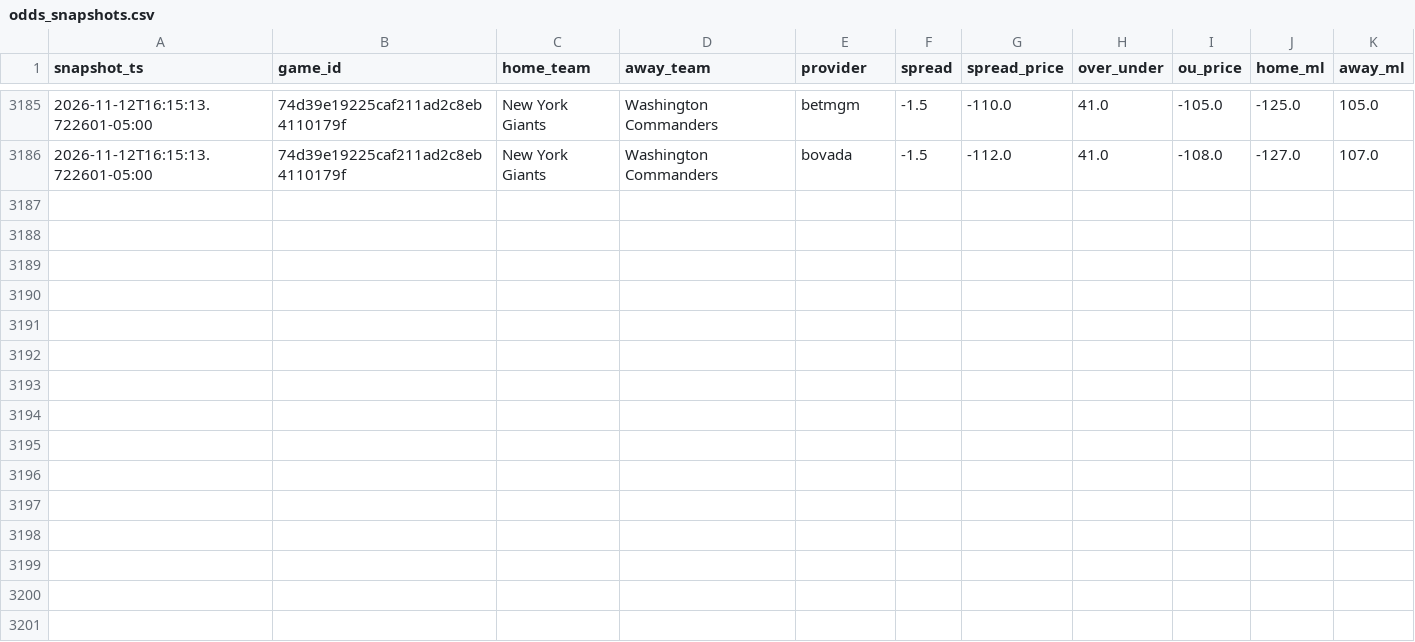
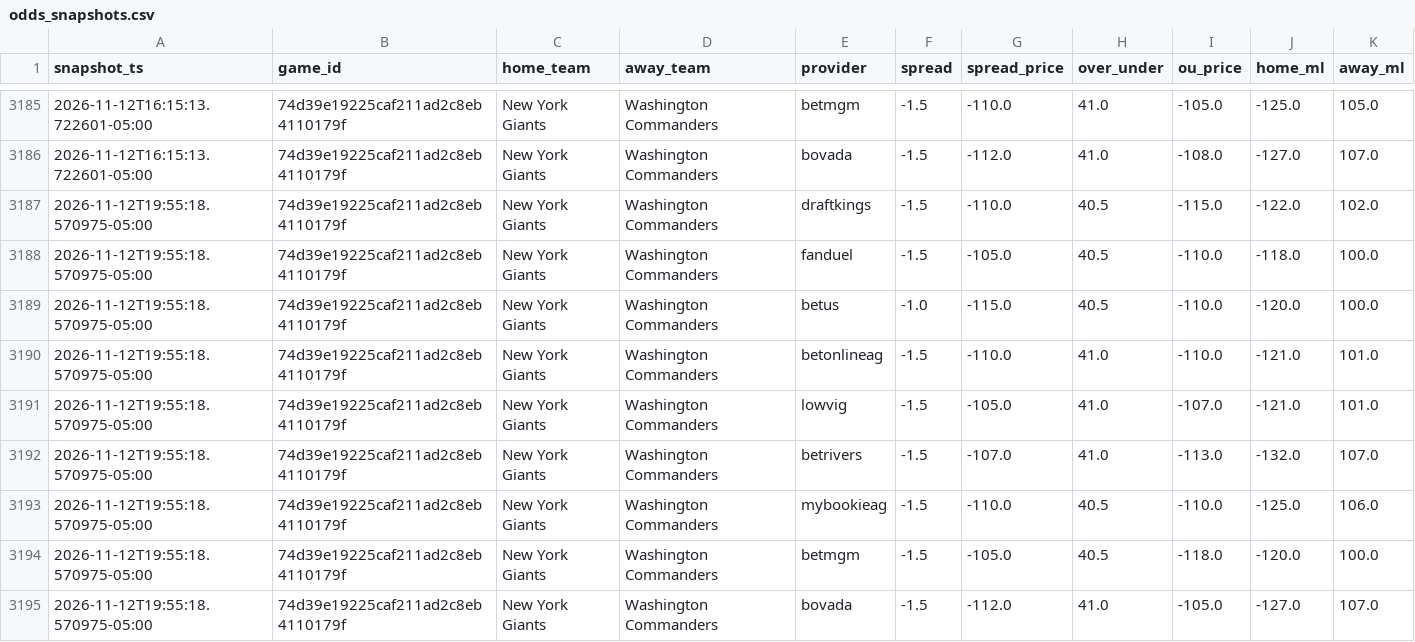
Before and after one commit to vladk-III/NFL-Football, a CSV file: data/odds_snapshots.csv, drawn as a sheet; only a part is shown, gaps mark what is left out; the diff names each change by its address in the sheet, - before the commit and + after, or states it on an @@ line.

Commit message:
data: auto snapshot —  wk [2026-11-12]

```diff
--- a/data/odds_snapshots.csv
+++ b/data/odds_snapshots.csv
+row 3187: 2026-11-12T19:55:18.570975-05:00 | 74d39e19225caf211ad2c8eb4110179f | New York Giants | Washington Commanders | draftkings | -1.5 | -110.0 | 40.5 | -115.0 | -122.0 | 102.0
+row 3188: 2026-11-12T19:55:18.570975-05:00 | 74d39e19225caf211ad2c8eb4110179f | New York Giants | Washington Commanders | fanduel | -1.5 | -105.0 | 40.5 | -110.0 | -118.0 | 100.0
+row 3189: 2026-11-12T19:55:18.570975-05:00 | 74d39e19225caf211ad2c8eb4110179f | New York Giants | Washington Commanders | betus | -1.0 | -115.0 | 40.5 | -110.0 | -120.0 | 100.0
+row 3190: 2026-11-12T19:55:18.570975-05:00 | 74d39e19225caf211ad2c8eb4110179f | New York Giants | Washington Commanders | betonlineag | -1.5 | -110.0 | 41.0 | -110.0 | -121.0 | 101.0
+row 3191: 2026-11-12T19:55:18.570975-05:00 | 74d39e19225caf211ad2c8eb4110179f | New York Giants | Washington Commanders | lowvig | -1.5 | -105.0 | 41.0 | -107.0 | -121.0 | 101.0
+row 3192: 2026-11-12T19:55:18.570975-05:00 | 74d39e19225caf211ad2c8eb4110179f | New York Giants | Washington Commanders | betrivers | -1.5 | -107.0 | 41.0 | -113.0 | -132.0 | 107.0
+row 3193: 2026-11-12T19:55:18.570975-05:00 | 74d39e19225caf211ad2c8eb4110179f | New York Giants | Washington Commanders | mybookieag | -1.5 | -110.0 | 40.5 | -110.0 | -125.0 | 106.0
+row 3194: 2026-11-12T19:55:18.570975-05:00 | 74d39e19225caf211ad2c8eb4110179f | New York Giants | Washington Commanders | betmgm | -1.5 | -105.0 | 40.5 | -118.0 | -120.0 | 100.0
+row 3195: 2026-11-12T19:55:18.570975-05:00 | 74d39e19225caf211ad2c8eb4110179f | New York Giants | Washington Commanders | bovada | -1.5 | -112.0 | 41.0 | -105.0 | -127.0 | 107.0
```
Also changed, not shown: data/weather.csv.
